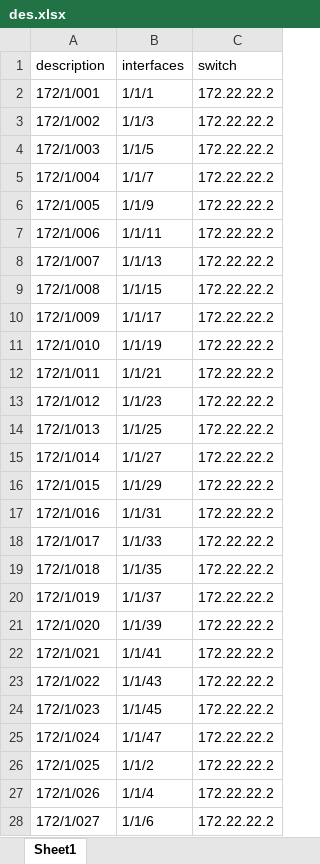
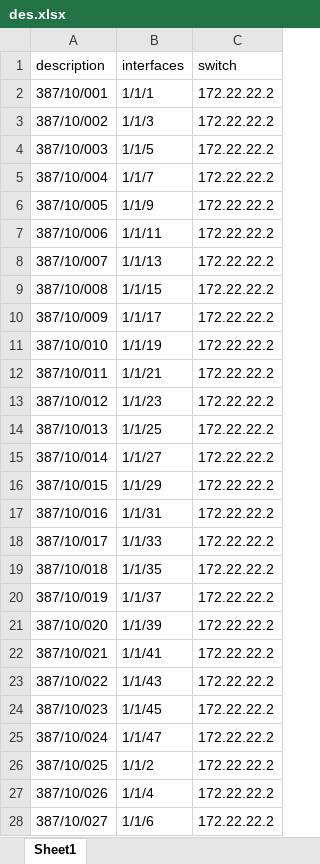
Before and after one commit to ansongdkucl/sharepoint-projects, an Excel workbook: des.xlsx, sheet Sheet1, drawn as a sheet; only a part is shown; values as stored, in another font and other column widths than the file's, no borders; the diff covers the shown part only; the diff names each change by its address in the sheet, - before the commit and + after, or states it on an @@ line.

```diff
--- a/des.xlsx (sheet Sheet1)
+++ b/des.xlsx (sheet Sheet1)
-A2 (description): 172/1/001
+A2 (description): 387/10/001
-A3 (description): 172/1/002
+A3 (description): 387/10/002
-A4 (description): 172/1/003
+A4 (description): 387/10/003
-A5 (description): 172/1/004
+A5 (description): 387/10/004
-A6 (description): 172/1/005
+A6 (description): 387/10/005
-A7 (description): 172/1/006
+A7 (description): 387/10/006
-A8 (description): 172/1/007
+A8 (description): 387/10/007
-A9 (description): 172/1/008
+A9 (description): 387/10/008
-A10 (description): 172/1/009
+A10 (description): 387/10/009
-A11 (description): 172/1/010
+A11 (description): 387/10/010
-A12 (description): 172/1/011
+A12 (description): 387/10/011
-A13 (description): 172/1/012
+A13 (description): 387/10/012
-A14 (description): 172/1/013
+A14 (description): 387/10/013
-A15 (description): 172/1/014
+A15 (description): 387/10/014
-A16 (description): 172/1/015
+A16 (description): 387/10/015
-A17 (description): 172/1/016
+A17 (description): 387/10/016
-A18 (description): 172/1/017
+A18 (description): 387/10/017
-A19 (description): 172/1/018
+A19 (description): 387/10/018
-A20 (description): 172/1/019
+A20 (description): 387/10/019
-A21 (description): 172/1/020
+A21 (description): 387/10/020
-A22 (description): 172/1/021
+A22 (description): 387/10/021
-A23 (description): 172/1/022
+A23 (description): 387/10/022
-A24 (description): 172/1/023
+A24 (description): 387/10/023
-A25 (description): 172/1/024
+A25 (description): 387/10/024
-A26 (description): 172/1/025
+A26 (description): 387/10/025
-A27 (description): 172/1/026
+A27 (description): 387/10/026
-A28 (description): 172/1/027
+A28 (description): 387/10/027
```
Also changed, not shown: other rows of this sheet, 8 other files.
